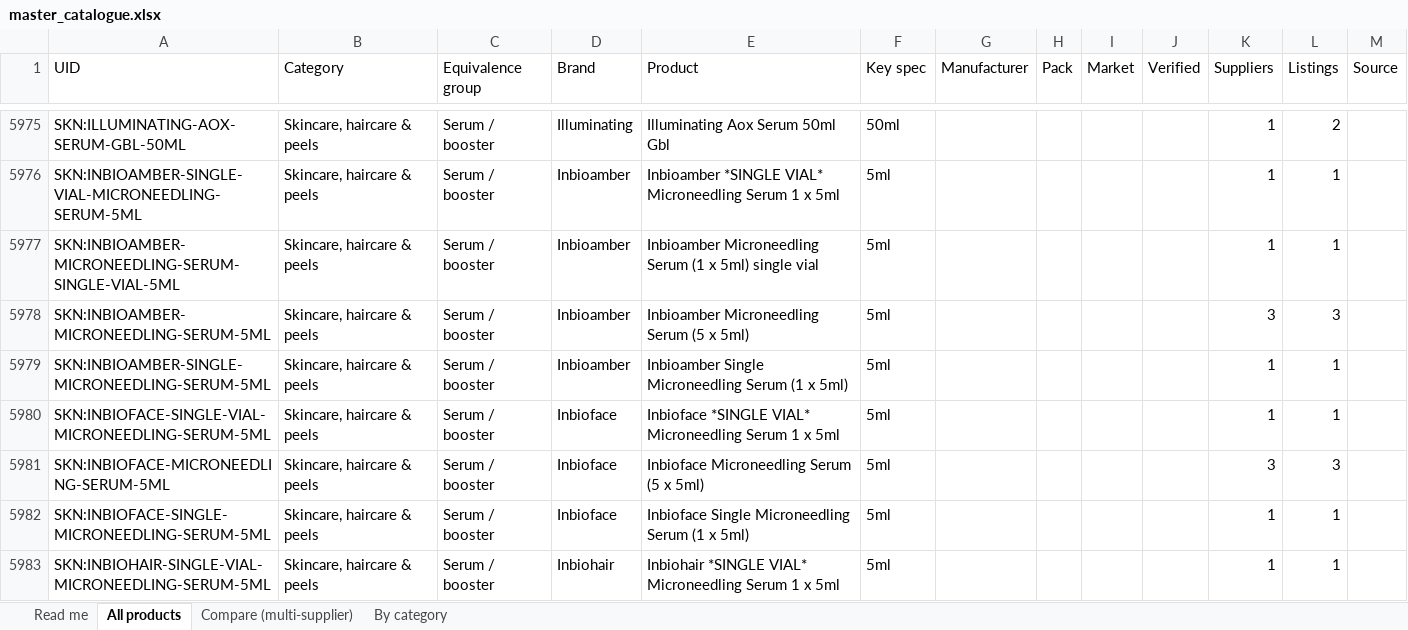
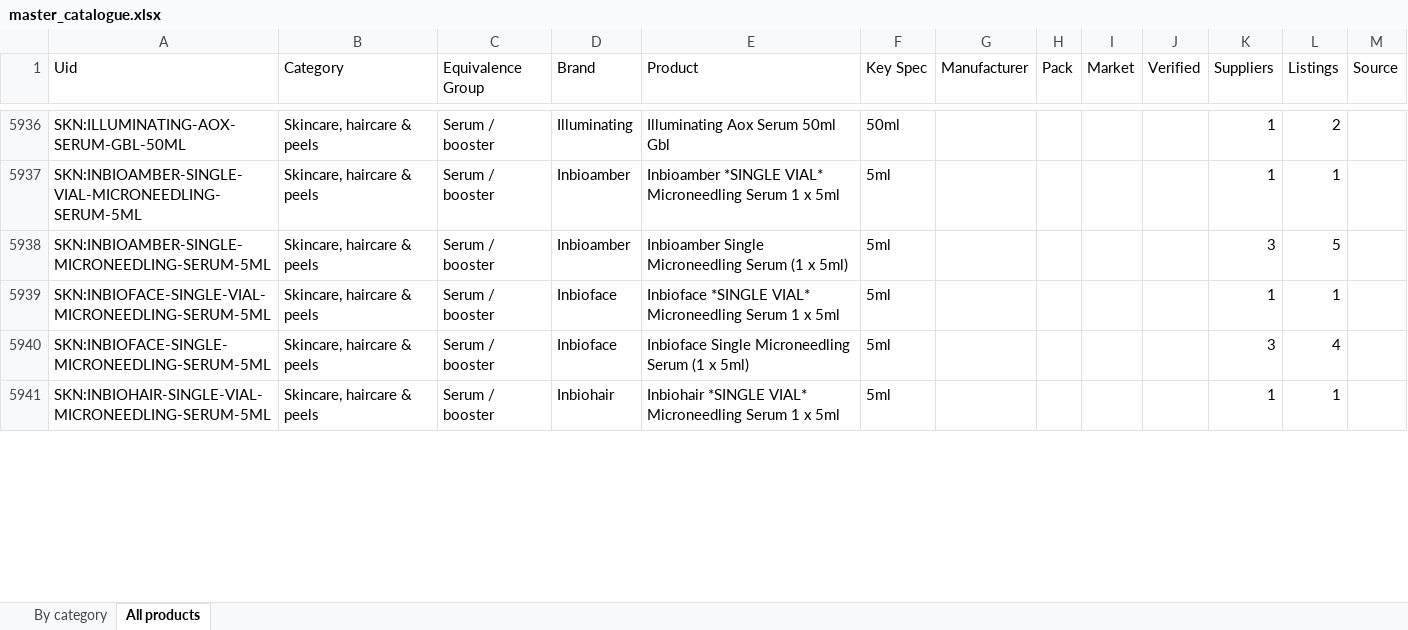
Before and after one commit to asghariresearcher1918-cyber/product-matching, an Excel workbook: output/master_catalogue.xlsx, sheet All products, drawn as a sheet; only a part is shown, gaps mark what is left out; values as stored, in another font and other column widths than the file's, no cell formats; removed rows and columns are numbered as before the commit, all else as after; the diff covers the shown part only; the diff names each change by its address in the sheet, - before the commit and + after, or states it on an @@ line.

```diff
--- a/output/master_catalogue.xlsx (sheet All products)
+++ b/output/master_catalogue.xlsx (sheet All products)
-sheet tab: Read me
-sheet tab: Compare (multi-supplier)
@@ sheet tab order changed: By category | All products @@
-A1: UID
+A1: Uid
-C1: Equivalence group
+C1: Equivalence Group
-F1: Key spec
+F1: Key Spec
-row 5977: SKN:INBIOAMBER-MICRONEEDLING-SERUM-SINGLE-VIAL-5ML | Skincare, haircare & peels | Serum / booster | Inbioamber | Inbioamber Microneedling Serum (1 x 5ml) single vial | 5ml |  |  |  |  | 1 | 1
-row 5978: SKN:INBIOAMBER-MICRONEEDLING-SERUM-5ML | Skincare, haircare & peels | Serum / booster | Inbioamber | Inbioamber Microneedling Serum (5 x 5ml) | 5ml |  |  |  |  | 3 | 3
-K5938 (Suppliers): 1
+K5938 (Suppliers): 3
-L5938 (Listings): 1
+L5938 (Listings): 5
-row 5981: SKN:INBIOFACE-MICRONEEDLING-SERUM-5ML | Skincare, haircare & peels | Serum / booster | Inbioface | Inbioface Microneedling Serum (5 x 5ml) | 5ml |  |  |  |  | 3 | 3
-K5940 (Suppliers): 1
+K5940 (Suppliers): 3
-L5940 (Listings): 1
+L5940 (Listings): 4
```
Also changed, not shown: 44 removed rows and 60 edited cells elsewhere in this sheet, sheet By category, cell formats.
